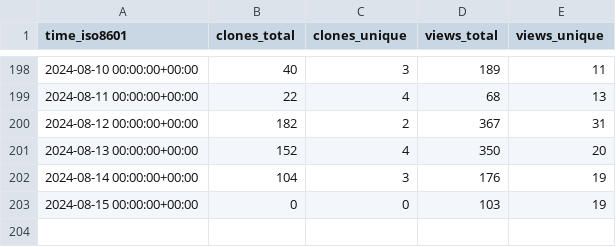
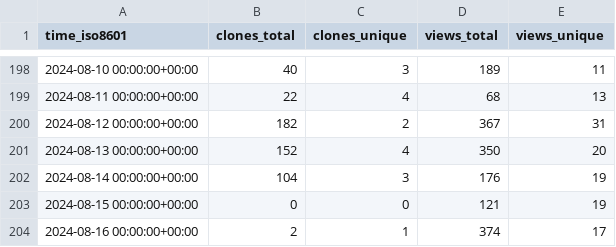
Before and after one commit to MFlowCode/stats, a CSV file: MFlowCode/MFC/ghrs-data/views_clones_aggregate.csv, drawn as a sheet; only a part is shown, gaps mark what is left out.

```diff
--- a/MFlowCode/MFC/ghrs-data/views_clones_aggregate.csv
+++ b/MFlowCode/MFC/ghrs-data/views_clones_aggregate.csv
@@ -202,2 +202,3 @@ time_iso8601,clones_total,clones_unique,views_total,views_unique
 2024-08-14 00:00:00+00:00,104,3,176,19
-2024-08-15 00:00:00+00:00,0,0,103,19
+2024-08-15 00:00:00+00:00,0,0,121,19
+2024-08-16 00:00:00+00:00,2,1,374,17
```
Also changed, not shown: 1 other file.
